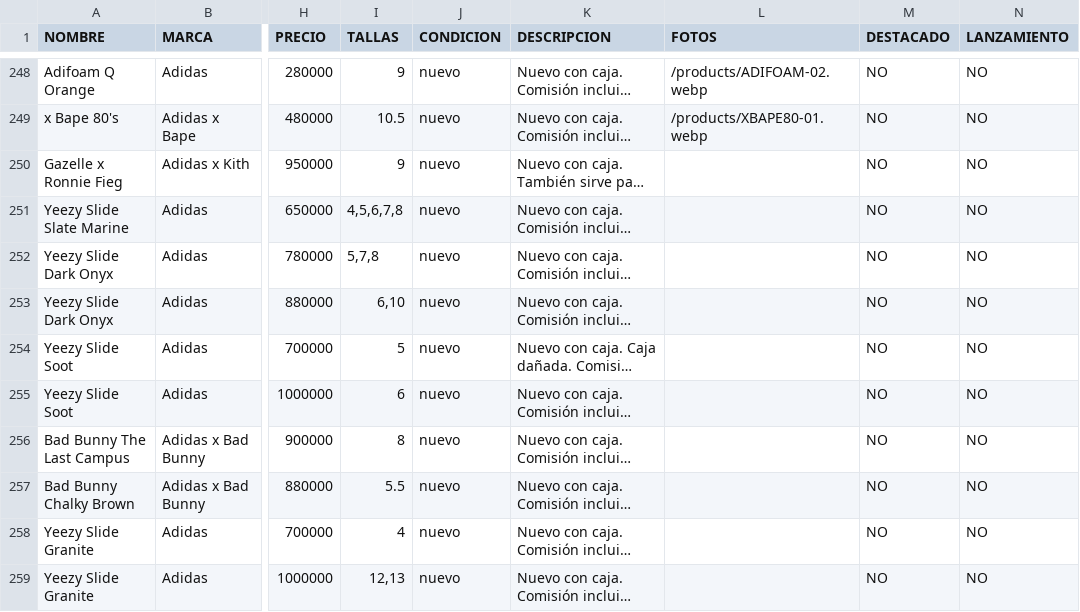
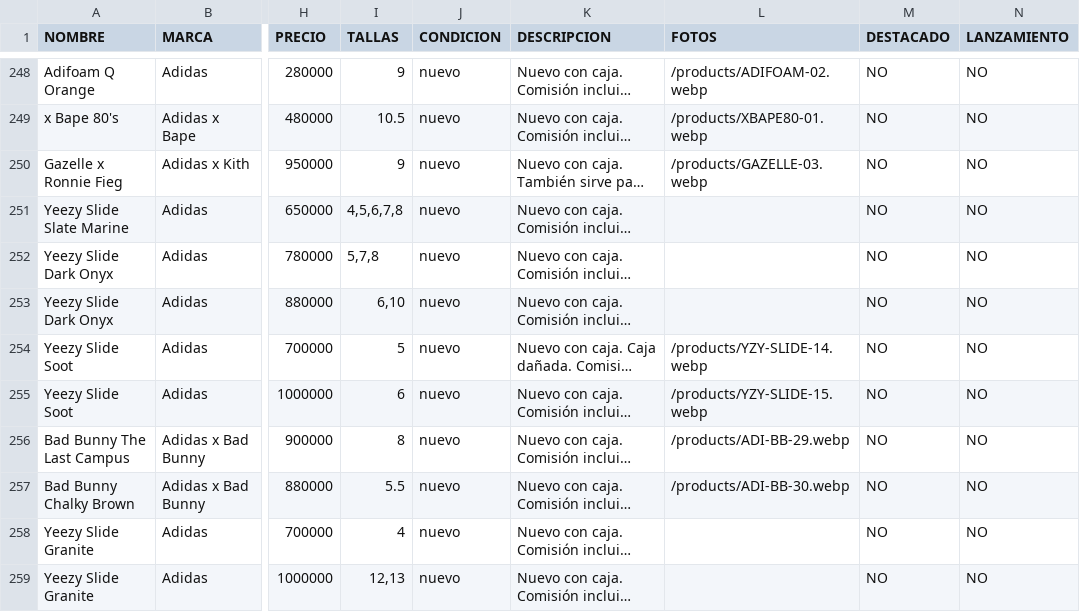
Before and after one commit to pitzsneakerscol-ui/pitsneakers-web, a CSV file: docs/inventario-pitsneakers.csv, drawn as a sheet; only a part is shown, gaps mark what is left out; long unchanged cells end in …; the diff names each change by its address in the sheet, - before the commit and + after, or states it on an @@ line.

```diff
--- a/docs/inventario-pitsneakers.csv
+++ b/docs/inventario-pitsneakers.csv
-L250 (FOTOS): (empty)
+L250 (FOTOS): /products/GAZELLE-03.webp
-L254 (FOTOS): (empty)
+L254 (FOTOS): /products/YZY-SLIDE-14.webp
-L255 (FOTOS): (empty)
+L255 (FOTOS): /products/YZY-SLIDE-15.webp
-L256 (FOTOS): (empty)
+L256 (FOTOS): /products/ADI-BB-29.webp
-L257 (FOTOS): (empty)
+L257 (FOTOS): /products/ADI-BB-30.webp
```
Also changed, not shown: 6 other files.
